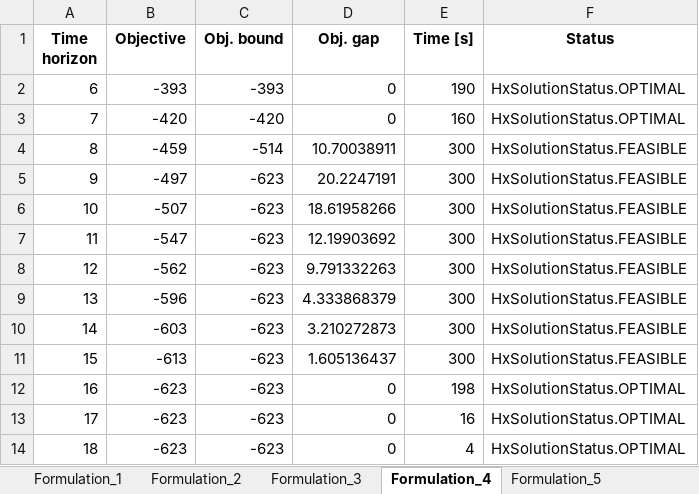
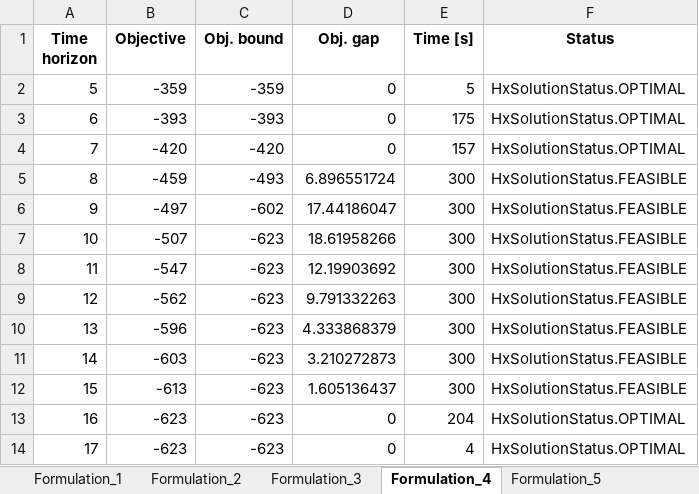
Before and after one commit to David-Linan/SetBasedSTN, an Excel workbook: hexaly_benchmarking_results/original_2.xlsx, sheet Formulation_4, drawn as a sheet; values as stored, in another font and other column widths than the file's, no borders; removed rows and columns are numbered as before the commit, all else as after; the diff names each change by its address in the sheet, - before the commit and + after, or states it on an @@ line.

```diff
--- a/hexaly_benchmarking_results/original_2.xlsx (sheet Formulation_4)
+++ b/hexaly_benchmarking_results/original_2.xlsx (sheet Formulation_4)
+row 2: 5 | -359 | -359 | 0 | 5 | HxSolutionStatus.OPTIMAL
-E3 (Time [s]): 190
+E3 (Time [s]): 175
-E4 (Time [s]): 160
+E4 (Time [s]): 157
-C5 (Obj. bound): -514
+C5 (Obj. bound): -493
-D5 (Obj. gap): 10.70038911
+D5 (Obj. gap): 6.896551724
-C6 (Obj. bound): -623
+C6 (Obj. bound): -602
-D6 (Obj. gap): 20.2247191
+D6 (Obj. gap): 17.44186047
-E13 (Time [s]): 198
+E13 (Time [s]): 204
-E14 (Time [s]): 16
+E14 (Time [s]): 4
-row 14: 18 | -623 | -623 | 0 | 4 | HxSolutionStatus.OPTIMAL
```
Also changed, not shown: sheet Formulation_5, sheet Formulation_3, sheet Formulation_2, sheet Formulation_1, hexaly_benchmarking_results/known_n.xlsx, hexaly_benchmarking_results/mip_n.xlsx, 6 other files.
